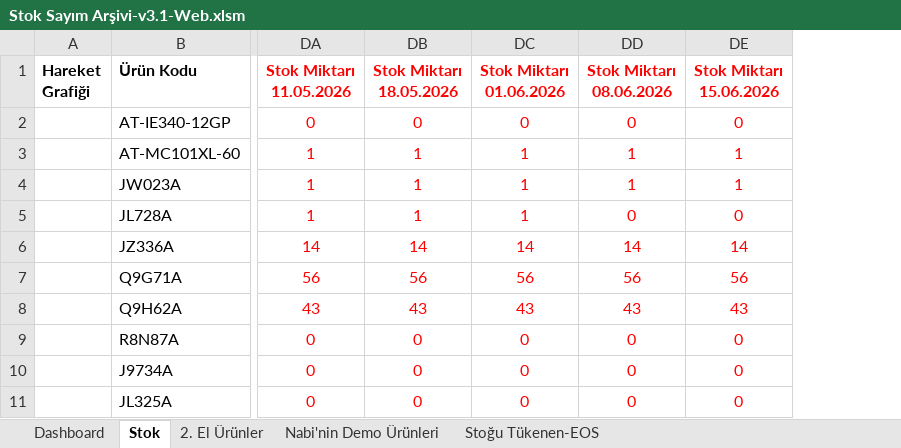
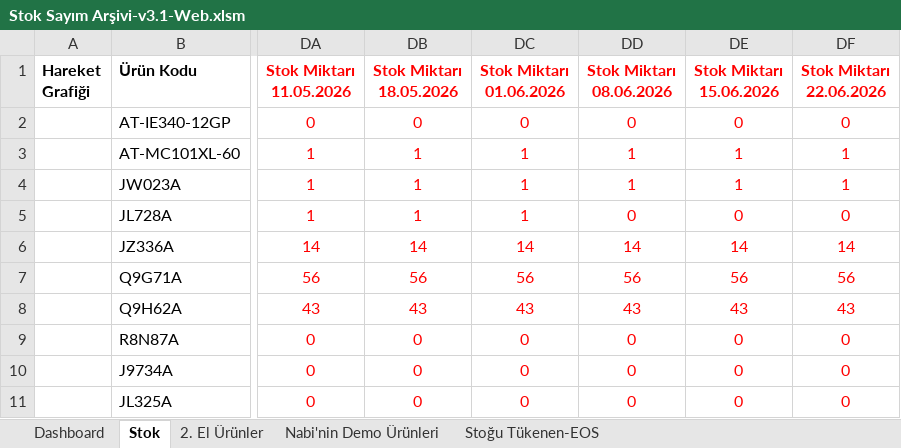
Before and after one commit to emraherbil/F2-Stok, an Excel workbook: Stok Sayım Arşivi-v3.1-Web.xlsm, sheet Stok, drawn as a sheet; only a part is shown, gaps mark what is left out; values as stored, in another font and other column widths than the file's, no borders; the diff names each change by its address in the sheet, - before the commit and + after, or states it on an @@ line.

```diff
--- a/Stok Sayım Arşivi-v3.1-Web.xlsm (sheet Stok)
+++ b/Stok Sayım Arşivi-v3.1-Web.xlsm (sheet Stok)
+column DF (Stok Miktarı 22.06.2026), rows 2-11: 0 | 1 | 1 | 0 | 14 | 56 | 43 | 0 | 0 | 0
```
Also changed, not shown: sheet Dashboard, formulas that keep their value, hidden cells, charts or pictures.
